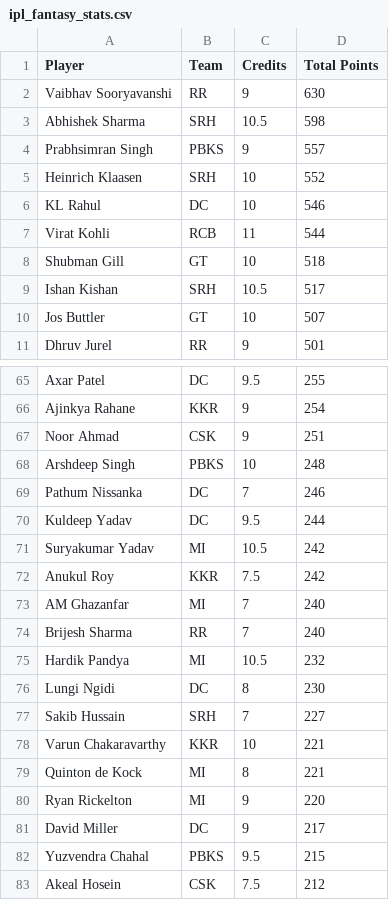
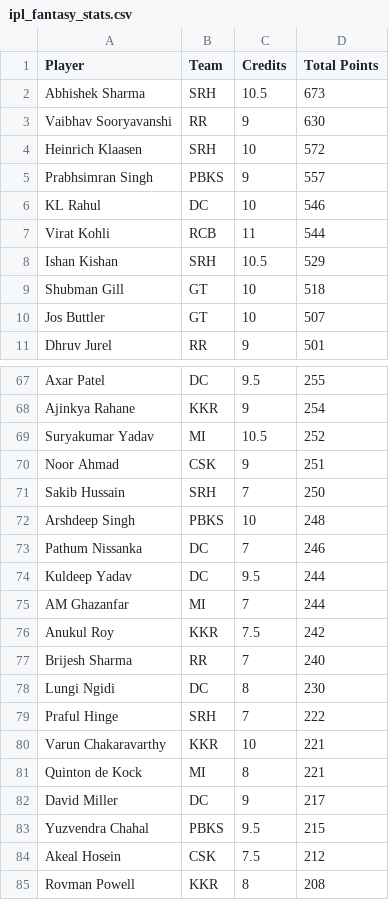
Before and after one commit to Malyala-Meghamsh/ipl-fantasy-league, a CSV file: ipl_fantasy_stats.csv, drawn as a sheet; only a part is shown, gaps mark what is left out; the shorter side is filled out with more unchanged rows; the diff covers the shown part only.

```diff
--- a/ipl_fantasy_stats.csv
+++ b/ipl_fantasy_stats.csv
@@ -1,10 +1,10 @@
 Player,Team,Credits,Total Points
+Abhishek Sharma,SRH,10.5,673
 Vaibhav Sooryavanshi,RR,9,630
-Abhishek Sharma,SRH,10.5,598
+Heinrich Klaasen,SRH,10,572
 Prabhsimran Singh,PBKS,9,557
-Heinrich Klaasen,SRH,10,552
 KL Rahul,DC,10,546
 Virat Kohli,RCB,11,544
+Ishan Kishan,SRH,10.5,529
 Shubman Gill,GT,10,518
-Ishan Kishan,SRH,10.5,517
 Jos Buttler,GT,10,507
@@ -66,3 +68,5 @@ Axar Patel,DC,9.5,255
 Ajinkya Rahane,KKR,9,254
+Suryakumar Yadav,MI,10.5,252
 Noor Ahmad,CSK,9,251
+Sakib Hussain,SRH,7,250
 Arshdeep Singh,PBKS,10,248
@@ -70,12 +74,9 @@ Pathum Nissanka,DC,7,246
 Kuldeep Yadav,DC,9.5,244
-Suryakumar Yadav,MI,10.5,242
+AM Ghazanfar,MI,7,244
 Anukul Roy,KKR,7.5,242
-AM Ghazanfar,MI,7,240
 Brijesh Sharma,RR,7,240
-Hardik Pandya,MI,10.5,232
 Lungi Ngidi,DC,8,230
-Sakib Hussain,SRH,7,227
+Praful Hinge,SRH,7,222
 Varun Chakaravarthy,KKR,10,221
 Quinton de Kock,MI,8,221
-Ryan Rickelton,MI,9,220
 David Miller,DC,9,217
```
Also changed, not shown: 13 added rows, 12 removed rows, 16 moved rows and 4 edited cells elsewhere in this file, ipl_fantasy_stats_2026-04-29.csv, ranking_history.csv, 1 other file.
